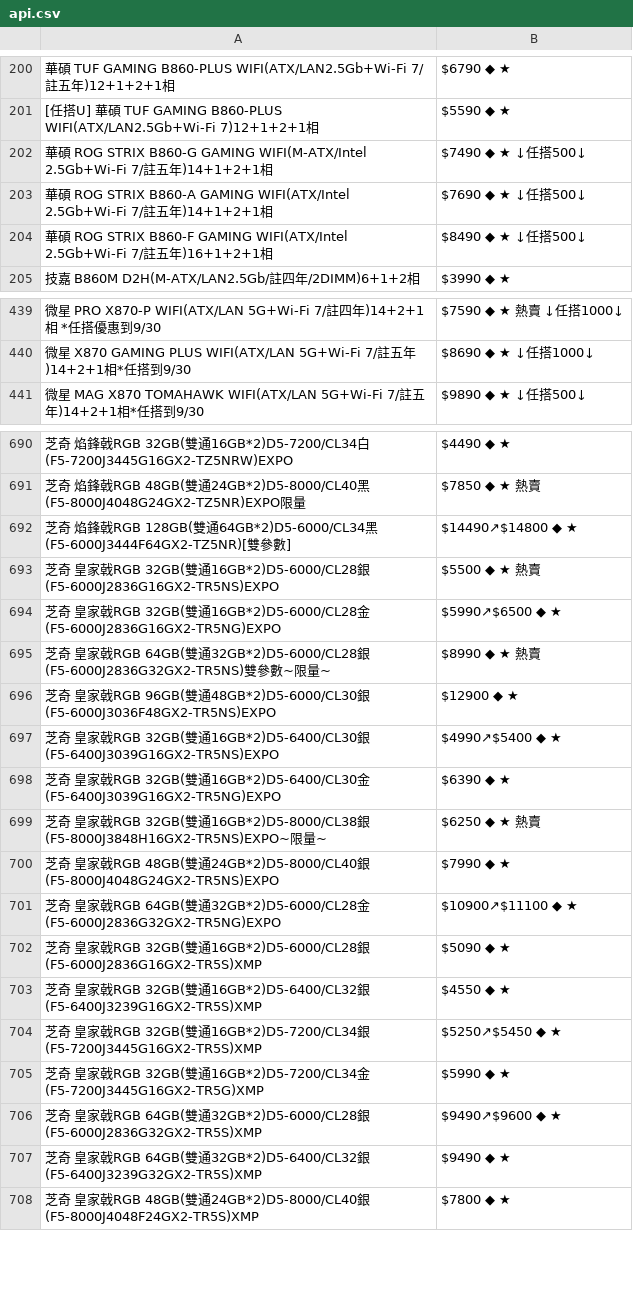
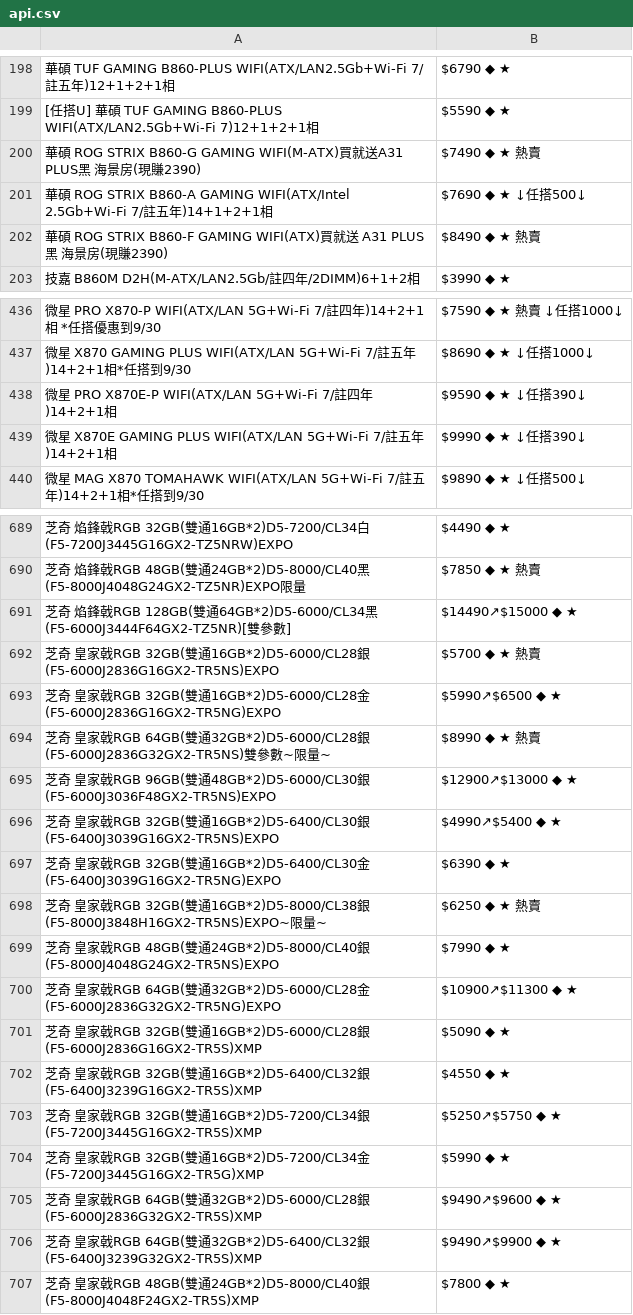
Before and after one commit to suouwang/ops_mid, a CSV file: api.csv, drawn as a sheet; only a part is shown, gaps mark what is left out; removed rows and columns are numbered as before the commit, all else as after; the diff covers the shown part only; the diff names each change by its address in the sheet, - before the commit and + after, or states it on an @@ line.

```diff
--- a/api.csv
+++ b/api.csv
-row 202: 華碩 ROG STRIX B860-G GAMING WIFI(M-ATX/Intel 2.5Gb+Wi-Fi 7/註五年)14+1+2+1相 | $7490 ◆ ★ ↓任搭500↓
+row 200: 華碩 ROG STRIX B860-G GAMING WIFI(M-ATX)買就送A31 PLUS黑 海景房(現賺2390) | $7490 ◆ ★ 熱賣
-row 204: 華碩 ROG STRIX B860-F GAMING WIFI(ATX/Intel 2.5Gb+Wi-Fi 7/註五年)16+1+2+1相 | $8490 ◆ ★ ↓任搭500↓
+row 202: 華碩 ROG STRIX B860-F GAMING WIFI(ATX)買就送 A31 PLUS黑 海景房(現賺2390) | $8490 ◆ ★ 熱賣
+row 438: 微星 PRO X870E-P WIFI(ATX/LAN 5G+Wi-Fi 7/註四年)14+2+1相 | $9590 ◆ ★ ↓任搭390↓
+row 439: 微星 X870E GAMING PLUS WIFI(ATX/LAN 5G+Wi-Fi 7/註五年)14+2+1相 | $9990 ◆ ★ ↓任搭390↓
-B691: $14490↗$14800 ◆ ★
+B691: $14490↗$15000 ◆ ★
-B692: $5500 ◆ ★ 熱賣
+B692: $5700 ◆ ★ 熱賣
-B695: $12900 ◆ ★
+B695: $12900↗$13000 ◆ ★
-B700: $10900↗$11100 ◆ ★
+B700: $10900↗$11300 ◆ ★
-B703: $5250↗$5450 ◆ ★
+B703: $5250↗$5750 ◆ ★
-B706: $9490 ◆ ★
+B706: $9490↗$9900 ◆ ★
```
Also changed, not shown: 1 added row, 4 removed rows and 14 edited cells elsewhere in this file, 1 other file.
